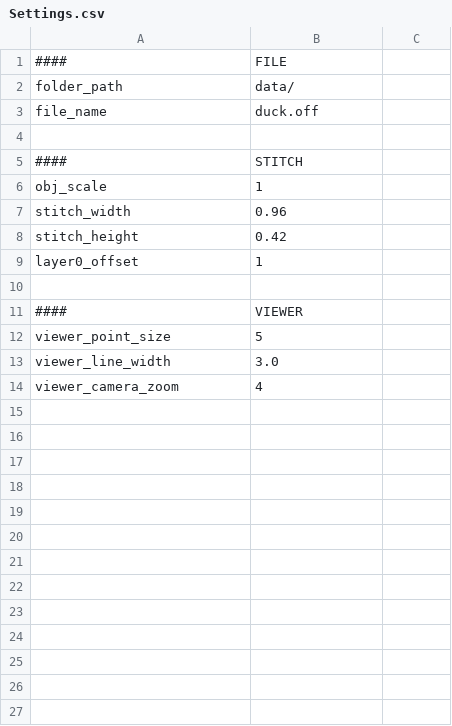
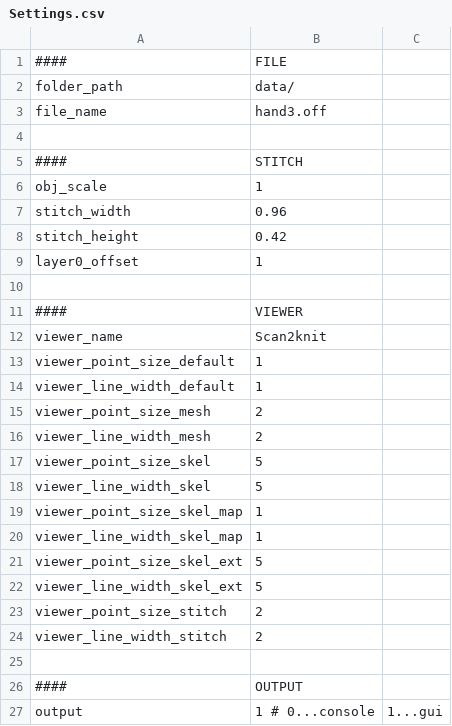
Before and after one commit to ZiniuLu/Scan2knit, a CSV file: settings/Settings.csv, drawn as a sheet.

Commit message:
insert new parameters

```diff
--- a/settings/Settings.csv
+++ b/settings/Settings.csv
@@ -2,3 +2,3 @@
 folder_path,data/
-file_name,duck.off
+file_name,hand3.off
 ,
@@ -11,4 +11,17 @@ layer0_offset,1
 ####,VIEWER
-viewer_point_size,5
-viewer_line_width,3.0
-viewer_camera_zoom,4
+viewer_name,Scan2knit
+viewer_point_size_default,1
+viewer_line_width_default,1
+viewer_point_size_mesh,2
+viewer_line_width_mesh,2
+viewer_point_size_skel,5
+viewer_line_width_skel,5
+viewer_point_size_skel_map,1
+viewer_line_width_skel_map,1
+viewer_point_size_skel_ext,5
+viewer_line_width_skel_ext,5
+viewer_point_size_stitch,2
+viewer_line_width_stitch,2
+
+####,OUTPUT	
+output,1	# 0...console, 1...gui
```
